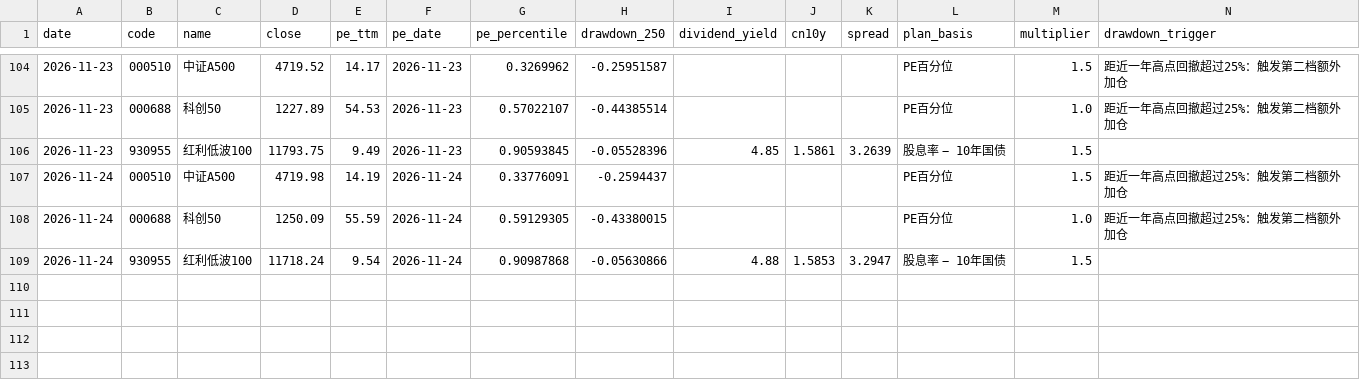
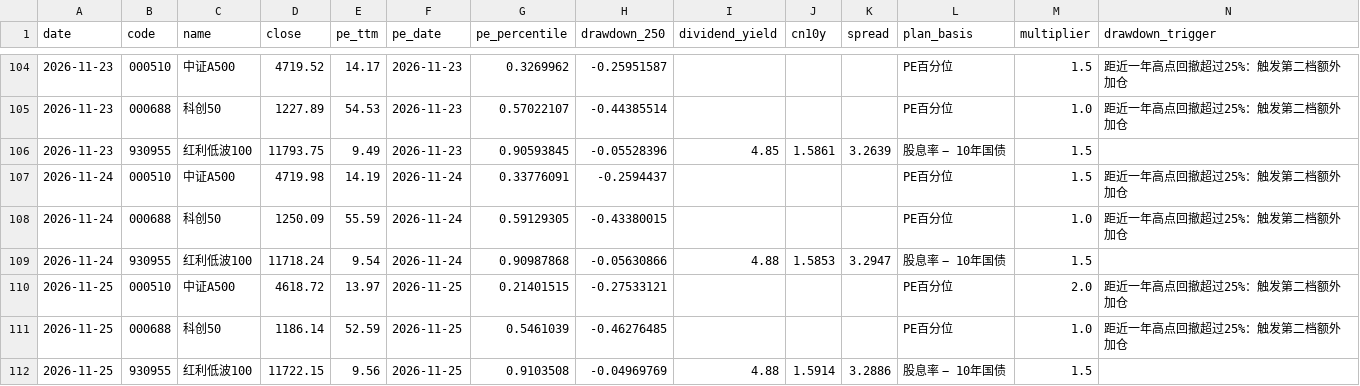
Before and after one commit to ConnieLH/etf-monitor-cloud, a CSV file: history/daily_snapshots.csv, drawn as a sheet; only a part is shown, gaps mark what is left out; rows hold the shown columns only; the diff names each change by its address in the sheet, - before the commit and + after, or states it on an @@ line.

```diff
--- a/history/daily_snapshots.csv
+++ b/history/daily_snapshots.csv
+row 110: 2026-11-25 | 000510 | 中证A500 | 4618.72 | 13.97 | 2026-11-25 | 0.21401515 | -0.27533121 |  |  |  | PE百分位 | 2.0 | 距近一年高点回撤超过25%：触发第二档额外加仓
+row 111: 2026-11-25 | 000688 | 科创50 | 1186.14 | 52.59 | 2026-11-25 | 0.5461039 | -0.46276485 |  |  |  | PE百分位 | 1.0 | 距近一年高点回撤超过25%：触发第二档额外加仓
+row 112: 2026-11-25 | 930955 | 红利低波100 | 11722.15 | 9.56 | 2026-11-25 | 0.9103508 | -0.04969769 | 4.88 | 1.5914 | 3.2886 | 股息率 − 10年国债 | 1.5
```
Also changed, not shown: history/dividend_yield_history.csv.
